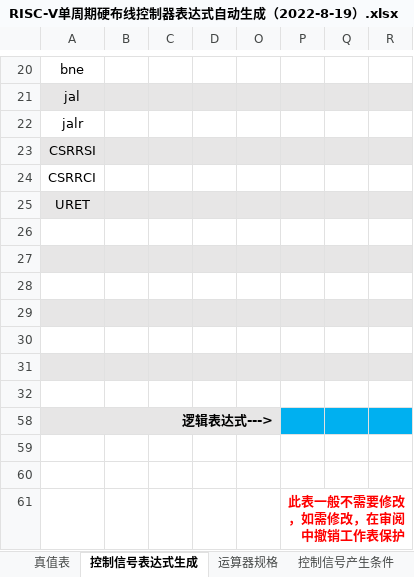
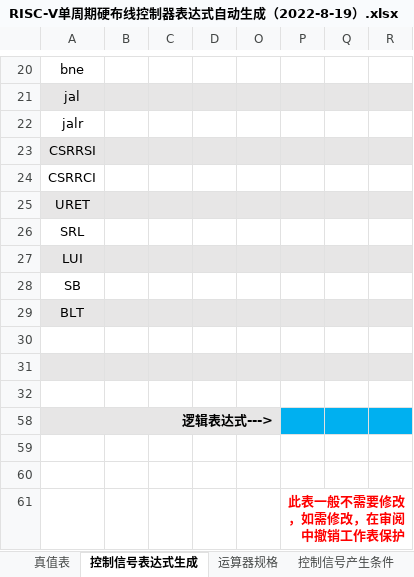
Before and after one commit to deadfffool/Computer-Organization-Big-Homework, an Excel workbook: cpu21-riscv/RISC-V单周期硬布线控制器表达式自动生成（2022-8-19）.xlsx, sheet 控制信号表达式生成, drawn as a sheet; only a part is shown, gaps mark what is left out; values as stored, in another font and other column widths than the file's, no borders; charts and pictures and conditional formats not drawn; the diff names each change by its address in the sheet, - before the commit and + after, or states it on an @@ line.

```diff
--- a/cpu21-riscv/RISC-V单周期硬布线控制器表达式自动生成（2022-8-19）.xlsx (sheet 控制信号表达式生成)
+++ b/cpu21-riscv/RISC-V单周期硬布线控制器表达式自动生成（2022-8-19）.xlsx (sheet 控制信号表达式生成)
-A26: (empty)
+A26: SRL
-A27: (empty)
+A27: LUI
-A28: (empty)
+A28: SB
-A29: (empty)
+A29: BLT
```
Also changed, not shown: sheet 真值表, other sheet tabs, 17 other files.
